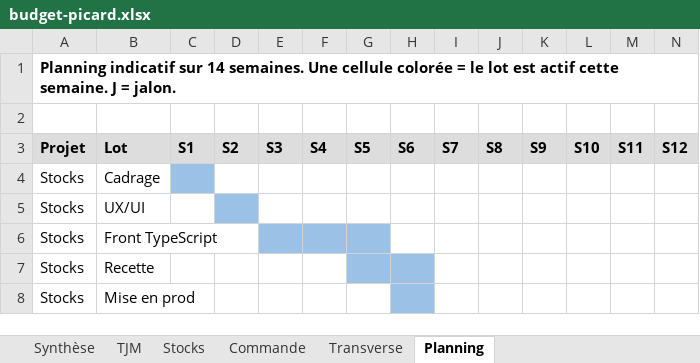
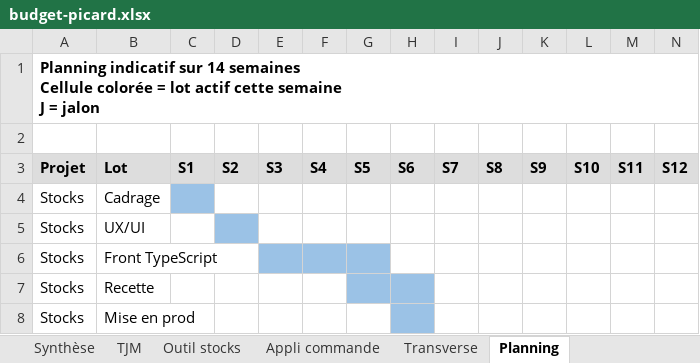
Before and after one commit to BrayanOfficiel/b3-rattrapages-boudjemeline-haider, an Excel workbook: 15-gestion-de-projet-budgetisation/budget-picard.xlsx, sheet Planning, drawn as a sheet; only a part is shown; values as stored, in another font and other column widths than the file's, no borders; ↵ is a line break in a cell; the diff names each change by its address in the sheet, - before the commit and + after, or states it on an @@ line.

```diff
--- a/15-gestion-de-projet-budgetisation/budget-picard.xlsx (sheet Planning)
+++ b/15-gestion-de-projet-budgetisation/budget-picard.xlsx (sheet Planning)
-sheet tab: Stocks
+sheet tab: Outil stocks
-sheet tab: Commande
+sheet tab: Appli commande
-A1 (Projet): …sur 14 semaines. Une cellule colorée = le lot est actif cette semaine. J = jalon.
+A1 (Projet): …sur 14 semaines ↵ Cellule colorée = lot actif cette semaine ↵ J = jalon
+A1:P1 merged
```
Also changed, not shown: sheet TJM, sheet Synthèse, sheet Outil stocks, sheet Appli commande, sheet Transverse.
